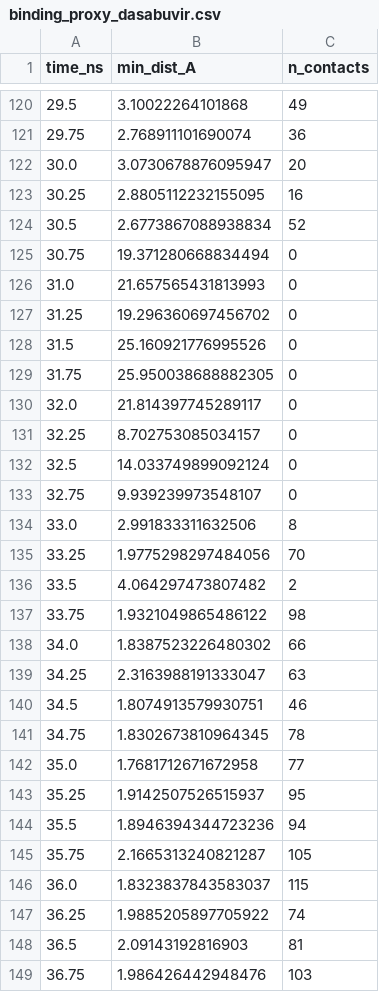
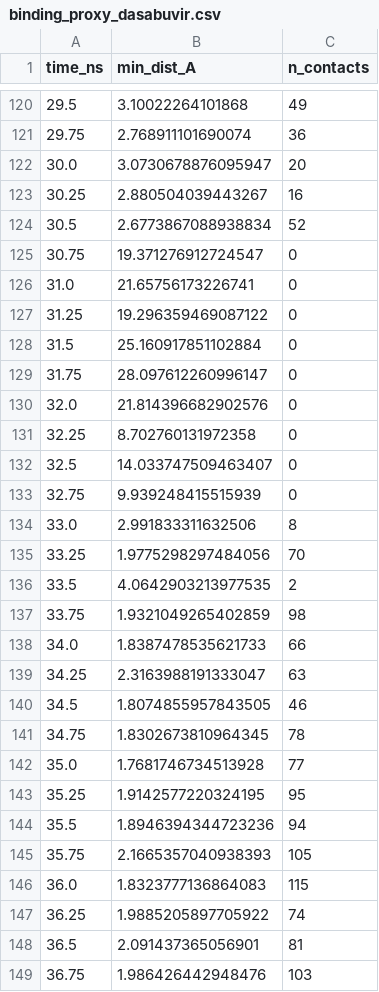
Before and after one commit to RyoungJKT/genetropica-v2, a CSV file: data/md_simulation/comparison/binding_proxy_dasabuvir.csv, drawn as a sheet; only a part is shown, gaps mark what is left out; the diff covers the shown part only.

```diff
--- a/data/md_simulation/comparison/binding_proxy_dasabuvir.csv
+++ b/data/md_simulation/comparison/binding_proxy_dasabuvir.csv
@@ -122,28 +122,28 @@ time_ns,min_dist_A,n_contacts
 30.0,3.0730678876095947,20
-30.25,2.8805112232155095,16
+30.25,2.880504039443267,16
 30.5,2.6773867088938834,52
-30.75,19.371280668834494,0
-31.0,21.657565431813993,0
-31.25,19.296360697456702,0
-31.5,25.160921776995526,0
-31.75,25.950038688882305,0
-32.0,21.814397745289117,0
-32.25,8.702753085034157,0
-32.5,14.033749899092124,0
-32.75,9.939239973548107,0
+30.75,19.371276912724547,0
+31.0,21.65756173226741,0
+31.25,19.296359469087122,0
+31.5,25.160917851102884,0
+31.75,28.097612260996147,0
+32.0,21.814396682902576,0
+32.25,8.702760131972358,0
+32.5,14.033747509463407,0
+32.75,9.939248415515939,0
 33.0,2.991833311632506,8
 33.25,1.9775298297484056,70
-33.5,4.064297473807482,2
-33.75,1.9321049865486122,98
-34.0,1.8387523226480302,66
+33.5,4.0642903213977535,2
+33.75,1.9321049265402859,98
+34.0,1.8387478535621733,66
 34.25,2.3163988191333047,63
-34.5,1.8074913579930751,46
+34.5,1.8074855957843505,46
 34.75,1.8302673810964345,78
-35.0,1.7681712671672958,77
-35.25,1.9142507526515937,95
+35.0,1.7681746734513928,77
+35.25,1.9142577220324195,95
 35.5,1.8946394344723236,94
-35.75,2.1665313240821287,105
-36.0,1.8323837843583037,115
+35.75,2.1665357040938393,105
+36.0,1.8323777136864083,115
 36.25,1.9885205897705922,74
-36.5,2.09143192816903,81
+36.5,2.091437365056901,81
 36.75,1.986426442948476,103
```
Also changed, not shown: 68 edited cells elsewhere in this file, data/md_simulation/comparison/binding_proxy_celecoxib.csv, data/md_simulation/comparison/binding_proxy_methotrexate.csv, 17 other files.
